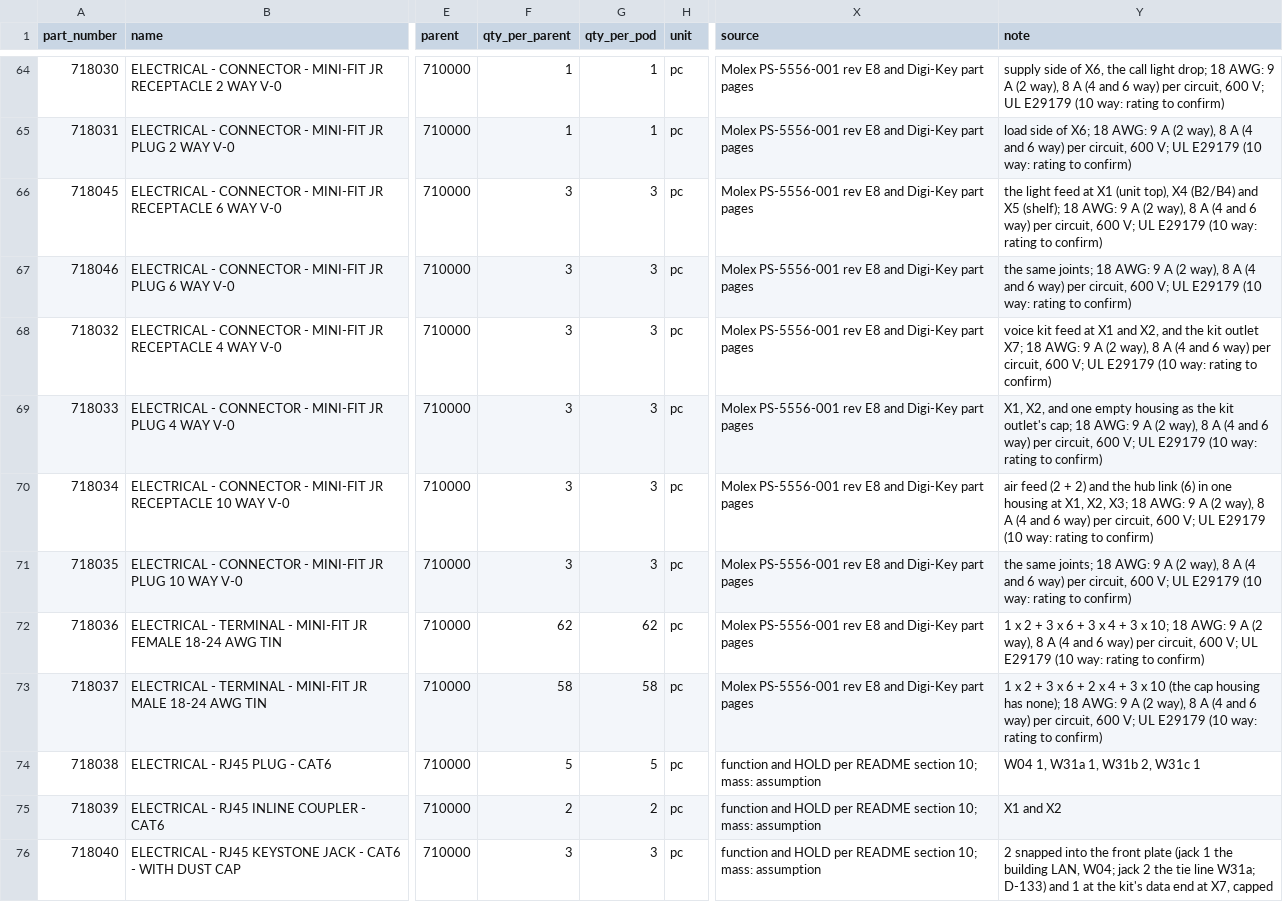
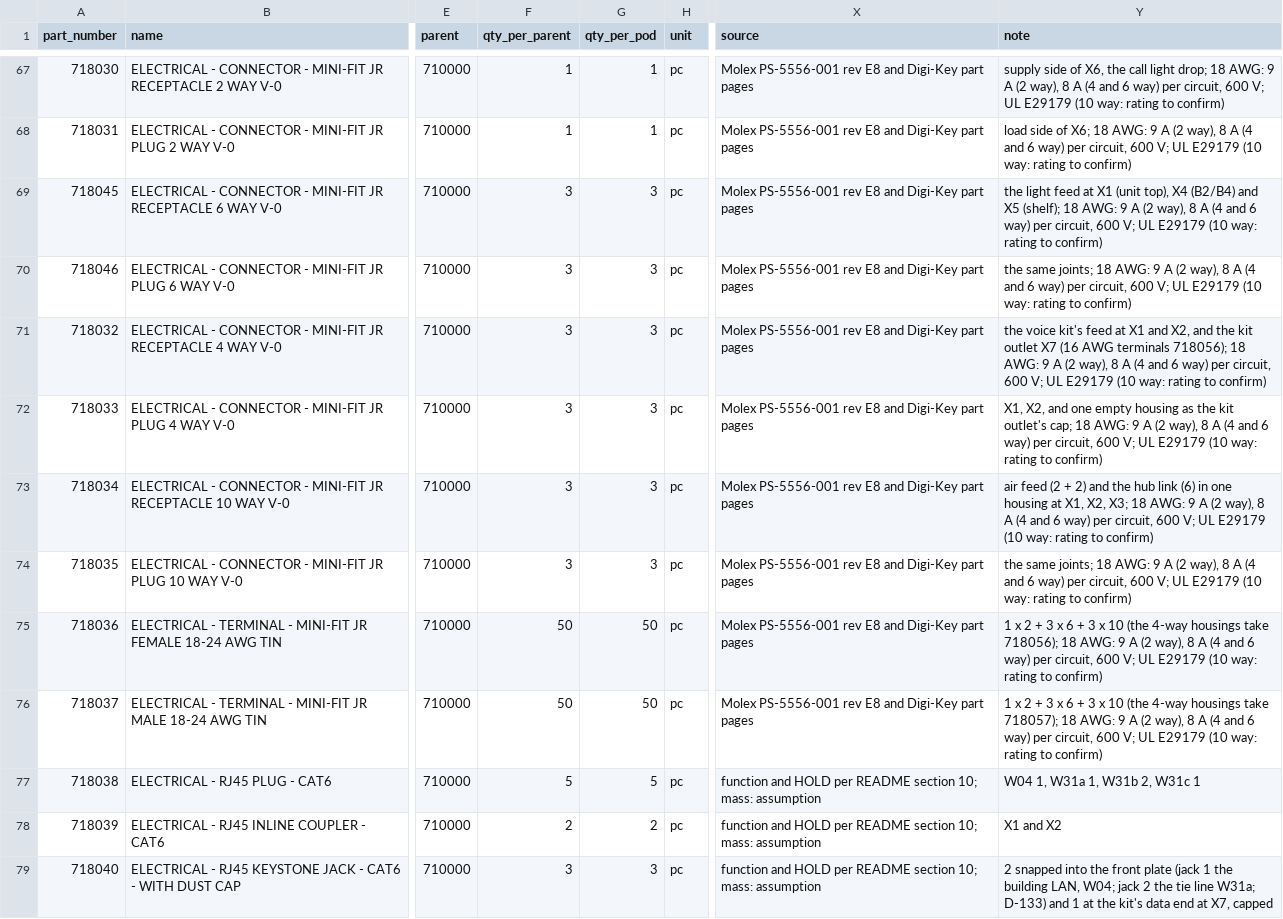
Before and after one commit to autonomous-ai/spaceship, a CSV file: v2/03-Manufacturing/electrical/710000_P01_ELECTRICAL-PARTS-LIST_BOM.csv, drawn as a sheet; only a part is shown, gaps mark what is left out; addresses are those after the commit; the diff covers the shown part only; the diff names each change by its address in the sheet, - before the commit and + after, or states it on an @@ line.

```diff
--- a/v2/03-Manufacturing/electrical/710000_P01_ELECTRICAL-PARTS-LIST_BOM.csv
+++ b/v2/03-Manufacturing/electrical/710000_P01_ELECTRICAL-PARTS-LIST_BOM.csv
-Y71 (note): voice kit feed at X1 and X2, and the kit outlet X7; 18 AWG:…
+Y71 (note): the voice kit's feed at X1 and X2, and the kit outlet X7 (16 AWG terminals 718056); 18 AWG:…
-F75 (qty_per_parent): 62
+F75 (qty_per_parent): 50
-G75 (qty_per_pod): 62
+G75 (qty_per_pod): 50
-Y75 (note): …3 x 4 + 3 x 10; 18 AWG:…
+Y75 (note): …3 x 10 (the 4-way housings take 718056); 18 AWG:…
-F76 (qty_per_parent): 58
+F76 (qty_per_parent): 50
-G76 (qty_per_pod): 58
+G76 (qty_per_pod): 50
-Y76 (note): …6 + 2 x 4 + 3 x 10 (the cap housing has none); 18 AWG:…
+Y76 (note): …6 + 3 x 10 (the 4-way housings take 718057); 18 AWG:…
```
Also changed, not shown: 5 added rows and 23 edited cells elsewhere in this file, v2/03-Manufacturing/electrical/710000_P01_ELECTRICAL-HARNESS-LIST_SPEC.csv, v2/04-BOM/100000_P01_POD-BOUGHT-PARTS_BOM.csv, 25 other files.
